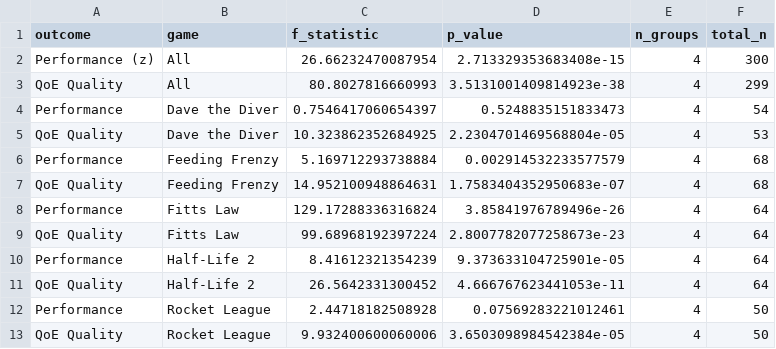
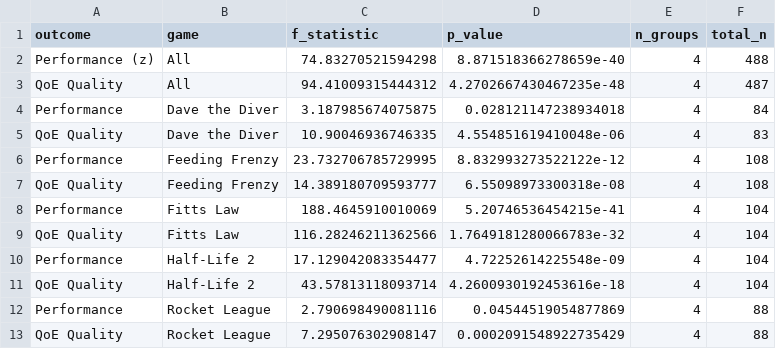
Before and after one commit to FelixNgFender/fpsci-harness, a CSV file: analysis/results/anova_results.csv, drawn as a sheet.

```diff
--- a/analysis/results/anova_results.csv
+++ b/analysis/results/anova_results.csv
@@ -1,13 +1,13 @@
 outcome,game,f_statistic,p_value,n_groups,total_n
-Performance (z),All,26.66232470087954,2.713329353683408e-15,4,300
-QoE Quality,All,80.8027816660993,3.5131001409814923e-38,4,299
-Performance,Dave the Diver,0.7546417060654397,0.5248835151833473,4,54
-QoE Quality,Dave the Diver,10.323862352684925,2.2304701469568804e-05,4,53
-Performance,Feeding Frenzy,5.169712293738884,0.002914532233577579,4,68
-QoE Quality,Feeding Frenzy,14.952100948864631,1.7583404352950683e-07,4,68
-Performance,Fitts Law,129.17288336316824,3.85841976789496e-26,4,64
-QoE Quality,Fitts Law,99.68968192397224,2.8007782077258673e-23,4,64
-Performance,Half-Life 2,8.41612321354239,9.373633104725901e-05,4,64
-QoE Quality,Half-Life 2,26.5642331300452,4.666767623441053e-11,4,64
-Performance,Rocket League,2.44718182508928,0.07569283221012461,4,50
-QoE Quality,Rocket League,9.932400600060006,3.6503098984542384e-05,4,50
+Performance (z),All,74.83270521594298,8.871518366278659e-40,4,488
+QoE Quality,All,94.41009315444312,4.2702667430467235e-48,4,487
+Performance,Dave the Diver,3.187985674075875,0.028121147238934018,4,84
+QoE Quality,Dave the Diver,10.90046936746335,4.554851619410048e-06,4,83
+Performance,Feeding Frenzy,23.732706785729995,8.832993273522122e-12,4,108
+QoE Quality,Feeding Frenzy,14.389180709593777,6.55098973300318e-08,4,108
+Performance,Fitts Law,188.4645910010069,5.20746536454215e-41,4,104
+QoE Quality,Fitts Law,116.28246211362566,1.7649181280066783e-32,4,104
+Performance,Half-Life 2,17.129042083354477,4.72252614225548e-09,4,104
+QoE Quality,Half-Life 2,43.57813118093714,4.2600930192453616e-18,4,104
+Performance,Rocket League,2.790698490081116,0.04544519054877869,4,88
+QoE Quality,Rocket League,7.295076302908147,0.0002091548922735429,4,88
```
Also changed, not shown: analysis/processed_data/qoe_data.csv, analysis/results/correlation_results.csv, 33 other files.
